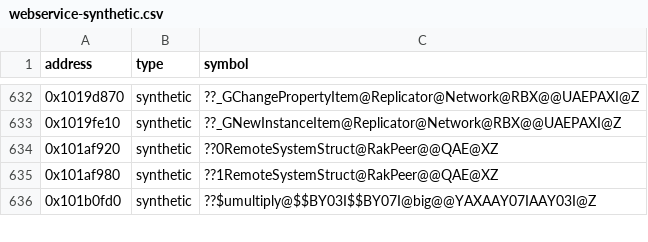
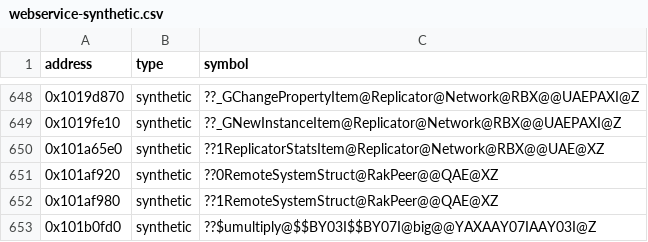
Before and after one commit to Asphaltian/OpenRBX, a CSV file: reccmp/webservice-synthetic.csv, drawn as a sheet; only a part is shown, gaps mark what is left out; the diff covers the shown part only; the diff names each change by its address in the sheet, - before the commit and + after, or states it on an @@ line.

```diff
--- a/reccmp/webservice-synthetic.csv
+++ b/reccmp/webservice-synthetic.csv
+row 650: 0x101a65e0 | synthetic | ??1ReplicatorStatsItem@Replicator@Network@RBX@@UAE@XZ
```
Also changed, not shown: 16 added rows elsewhere in this file, 14 other files.
